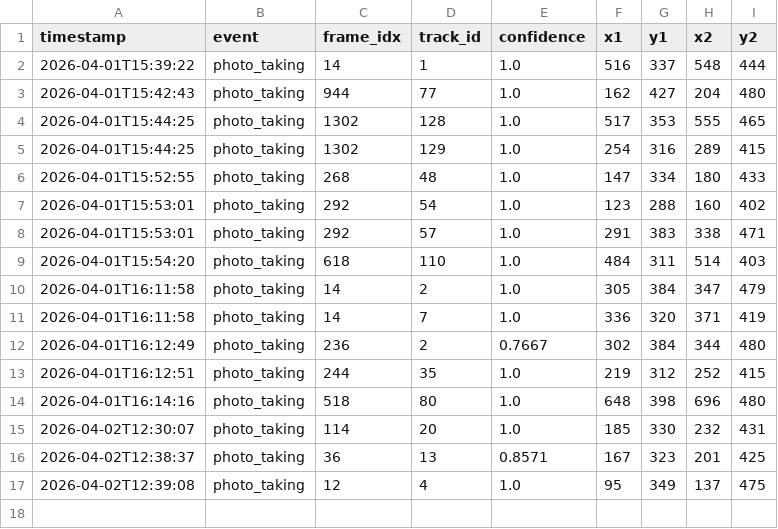
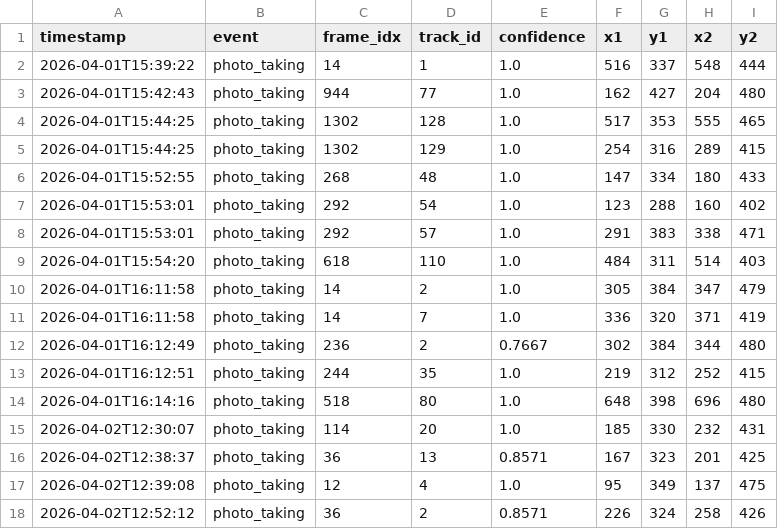
Before and after one commit to aiman10/LivestreamDataExtraction, a CSV file: detections/photo_detections.csv, drawn as a sheet.

```diff
--- a/detections/photo_detections.csv
+++ b/detections/photo_detections.csv
@@ -17 +17,2 @@ timestamp,event,frame_idx,track_id,confidence,x1,y1,x2,y2
 2026-04-02T12:39:08,photo_taking,12,4,1.0,95,349,137,475
+2026-04-02T12:52:12,photo_taking,36,2,0.8571,226,324,258,426
```
Also changed, not shown: 2 other files.
